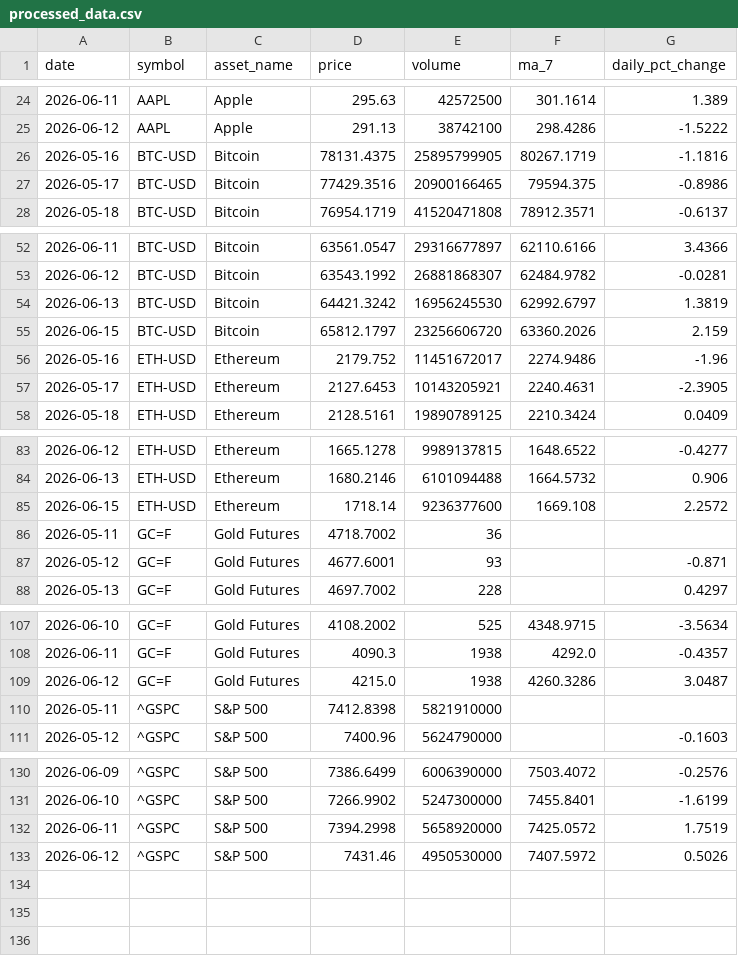
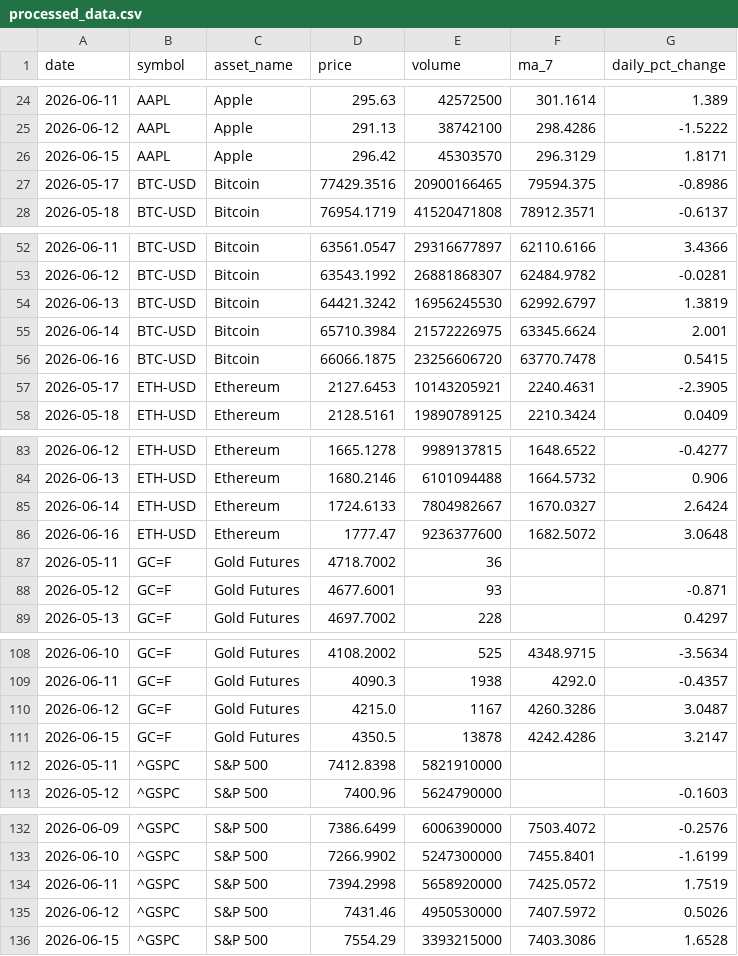
Before and after one commit to Bhupendra308/market-pulse, a CSV file: processed_data.csv, drawn as a sheet; only a part is shown, gaps mark what is left out.

```diff
--- a/processed_data.csv
+++ b/processed_data.csv
@@ -25,3 +25,3 @@ date,symbol,asset_name,price,volume,ma_7,daily_pct_change
 2026-06-12,AAPL,Apple,291.13,38742100,298.4286,-1.5222
-2026-05-16,BTC-USD,Bitcoin,78131.4375,25895799905,80267.1719,-1.1816
+2026-06-15,AAPL,Apple,296.42,45303570,296.3129,1.8171
 2026-05-17,BTC-USD,Bitcoin,77429.3516,20900166465,79594.375,-0.8986
@@ -54,4 +54,4 @@ date,symbol,asset_name,price,volume,ma_7,daily_pct_change
 2026-06-13,BTC-USD,Bitcoin,64421.3242,16956245530,62992.6797,1.3819
-2026-06-15,BTC-USD,Bitcoin,65812.1797,23256606720,63360.2026,2.159
-2026-05-16,ETH-USD,Ethereum,2179.752,11451672017,2274.9486,-1.96
+2026-06-14,BTC-USD,Bitcoin,65710.3984,21572226975,63345.6624,2.001
+2026-06-16,BTC-USD,Bitcoin,66066.1875,23256606720,63770.7478,0.5415
 2026-05-17,ETH-USD,Ethereum,2127.6453,10143205921,2240.4631,-2.3905
@@ -84,3 +84,4 @@ date,symbol,asset_name,price,volume,ma_7,daily_pct_change
 2026-06-13,ETH-USD,Ethereum,1680.2146,6101094488,1664.5732,0.906
-2026-06-15,ETH-USD,Ethereum,1718.14,9236377600,1669.108,2.2572
+2026-06-14,ETH-USD,Ethereum,1724.6133,7804982667,1670.0327,2.6424
+2026-06-16,ETH-USD,Ethereum,1777.47,9236377600,1682.5072,3.0648
 2026-05-11,GC=F,Gold Futures,4718.7002,36,,
@@ -108,3 +109,4 @@ date,symbol,asset_name,price,volume,ma_7,daily_pct_change
 2026-06-11,GC=F,Gold Futures,4090.3,1938,4292.0,-0.4357
-2026-06-12,GC=F,Gold Futures,4215.0,1938,4260.3286,3.0487
+2026-06-12,GC=F,Gold Futures,4215.0,1167,4260.3286,3.0487
+2026-06-15,GC=F,Gold Futures,4350.5,13878,4242.4286,3.2147
 2026-05-11,^GSPC,S&P 500,7412.8398,5821910000,,
@@ -133 +135,2 @@ date,symbol,asset_name,price,volume,ma_7,daily_pct_change
 2026-06-12,^GSPC,S&P 500,7431.46,4950530000,7407.5972,0.5026
+2026-06-15,^GSPC,S&P 500,7554.29,3393215000,7403.3086,1.6528
```
